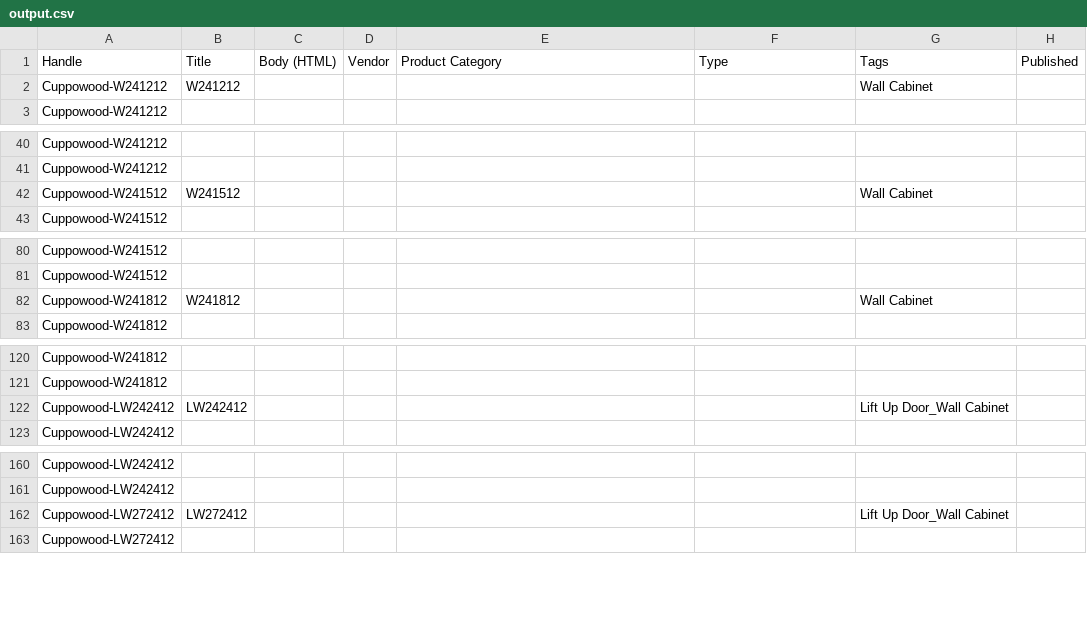
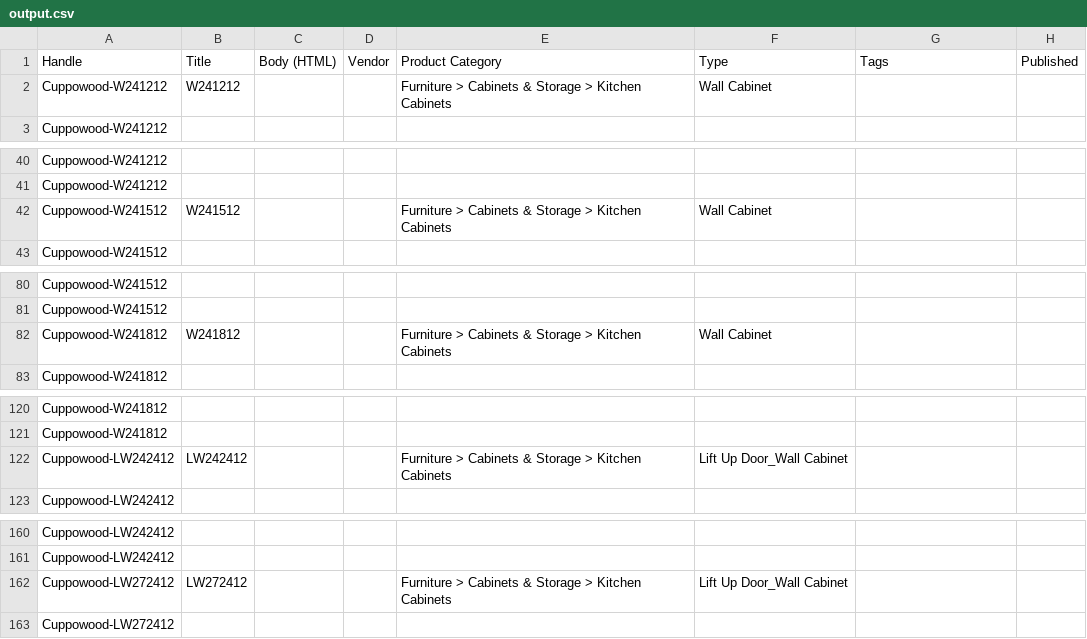
Before and after one commit to Ryan6-w/Shopify-RAT-_Python, a CSV file: Testfiles/output.csv, drawn as a sheet; only a part is shown, gaps mark what is left out; the diff covers the shown part only; the diff names each change by its address in the sheet, - before the commit and + after, or states it on an @@ line.

```diff
--- a/Testfiles/output.csv
+++ b/Testfiles/output.csv
-E2: (empty)
+E2: Furniture > Cabinets & Storage > Kitchen Cabinets
-F2: (empty)
+F2: Wall Cabinet
-G2: Wall Cabinet
+G2: (empty)
-E42: (empty)
+E42: Furniture > Cabinets & Storage > Kitchen Cabinets
-F42: (empty)
+F42: Wall Cabinet
-G42: Wall Cabinet
+G42: (empty)
-E82: (empty)
+E82: Furniture > Cabinets & Storage > Kitchen Cabinets
-F82: (empty)
+F82: Wall Cabinet
-G82: Wall Cabinet
+G82: (empty)
-E122: (empty)
+E122: Furniture > Cabinets & Storage > Kitchen Cabinets
-F122: (empty)
+F122: Lift Up Door_Wall Cabinet
-G122: Lift Up Door_Wall Cabinet
+G122: (empty)
-E162: (empty)
+E162: Furniture > Cabinets & Storage > Kitchen Cabinets
-F162: (empty)
+F162: Lift Up Door_Wall Cabinet
-G162: Lift Up Door_Wall Cabinet
+G162: (empty)
```
Also changed, not shown: 45 edited cells elsewhere in this file, 10 other files.
